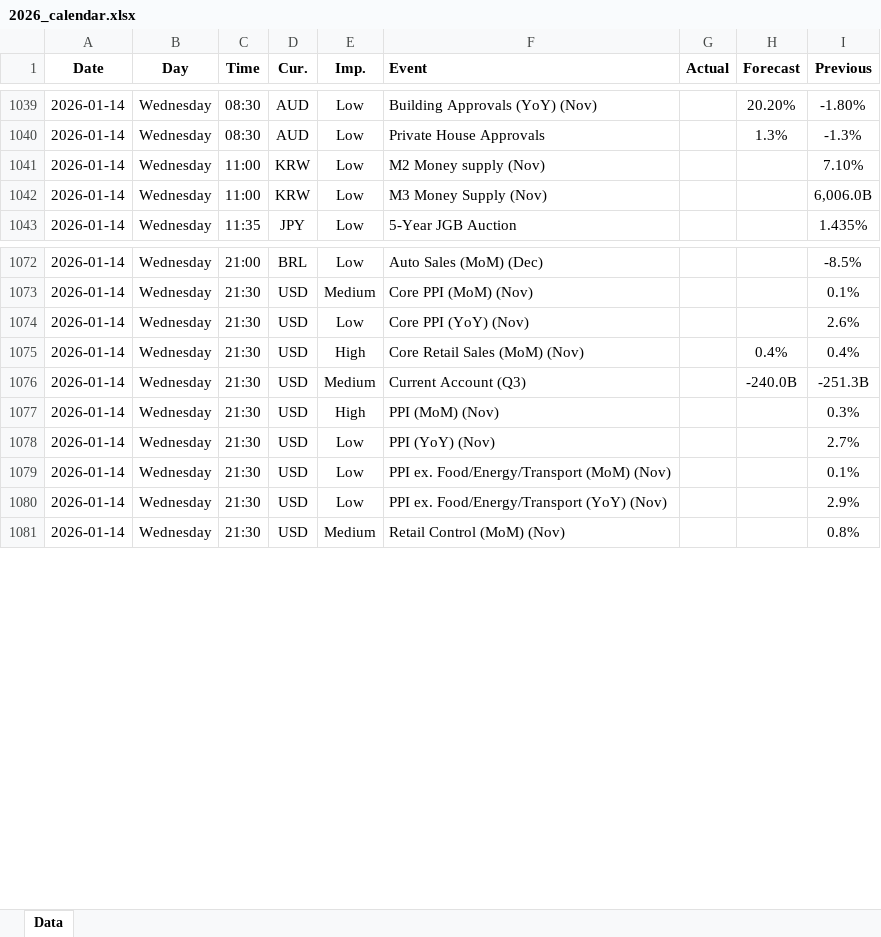
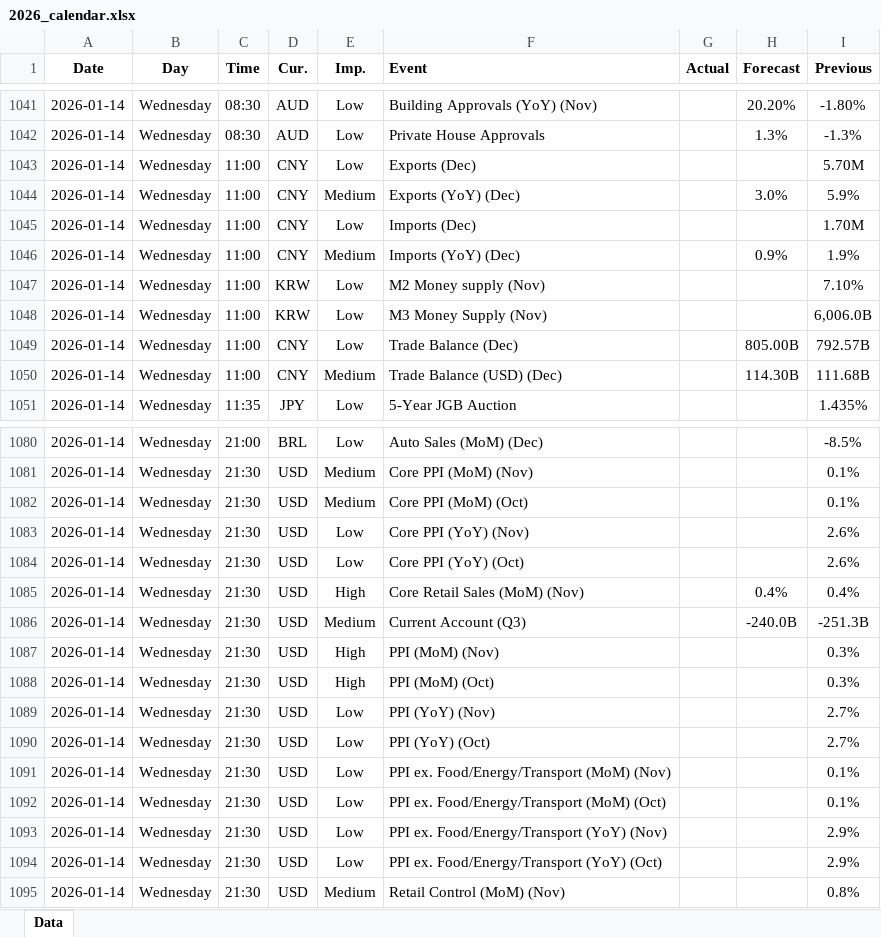
Before and after one commit to yiyousiow000814/XAUUSD-Calendar-Agent, an Excel workbook: data/Economic_Calendar/2026/2026_calendar.xlsx, sheet Data, drawn as a sheet; only a part is shown, gaps mark what is left out; values as stored, in another font and other column widths than the file's, no borders; the diff covers the shown part only; the diff names each change by its address in the sheet, - before the commit and + after, or states it on an @@ line.

```diff
--- a/data/Economic_Calendar/2026/2026_calendar.xlsx (sheet Data)
+++ b/data/Economic_Calendar/2026/2026_calendar.xlsx (sheet Data)
+row 1043: 2026-01-14 | Wednesday | 11:00 | CNY | Low | Exports (Dec) |  |  | 5.70M
+row 1044: 2026-01-14 | Wednesday | 11:00 | CNY | Medium | Exports (YoY) (Dec) |  | 3.0% | 5.9%
+row 1045: 2026-01-14 | Wednesday | 11:00 | CNY | Low | Imports (Dec) |  |  | 1.70M
+row 1046: 2026-01-14 | Wednesday | 11:00 | CNY | Medium | Imports (YoY) (Dec) |  | 0.9% | 1.9%
+row 1049: 2026-01-14 | Wednesday | 11:00 | CNY | Low | Trade Balance (Dec) |  | 805.00B | 792.57B
+row 1050: 2026-01-14 | Wednesday | 11:00 | CNY | Medium | Trade Balance (USD) (Dec) |  | 114.30B | 111.68B
+row 1082: 2026-01-14 | Wednesday | 21:30 | USD | Medium | Core PPI (MoM) (Oct) |  |  | 0.1%
+row 1084: 2026-01-14 | Wednesday | 21:30 | USD | Low | Core PPI (YoY) (Oct) |  |  | 2.6%
+row 1088: 2026-01-14 | Wednesday | 21:30 | USD | High | PPI (MoM) (Oct) |  |  | 0.3%
+row 1090: 2026-01-14 | Wednesday | 21:30 | USD | Low | PPI (YoY) (Oct) |  |  | 2.7%
+row 1092: 2026-01-14 | Wednesday | 21:30 | USD | Low | PPI ex. Food/Energy/Transport (MoM) (Oct) |  |  | 0.1%
+row 1094: 2026-01-14 | Wednesday | 21:30 | USD | Low | PPI ex. Food/Energy/Transport (YoY) (Oct) |  |  | 2.9%
```
Also changed, not shown: 21 added rows, 6 removed rows and 76 edited cells elsewhere in this sheet, 2 other files.
